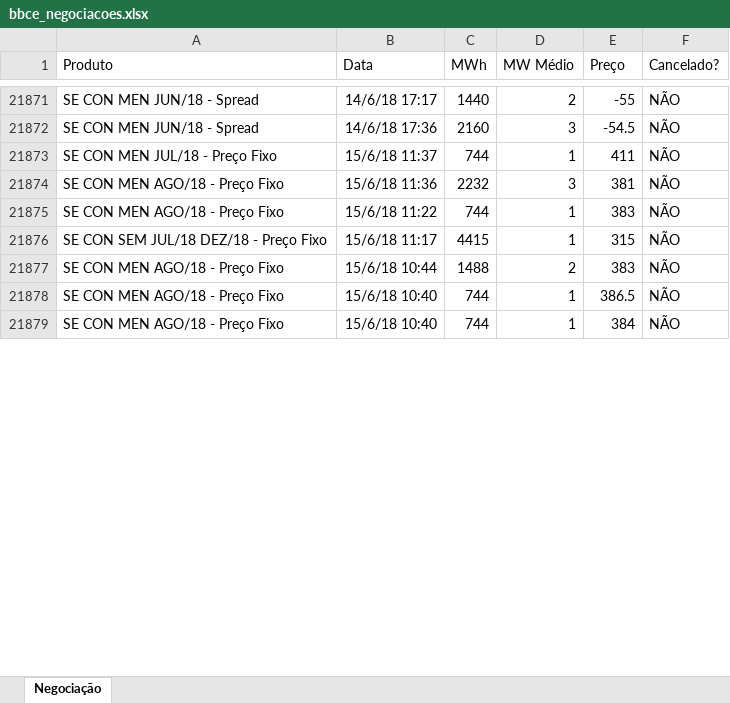
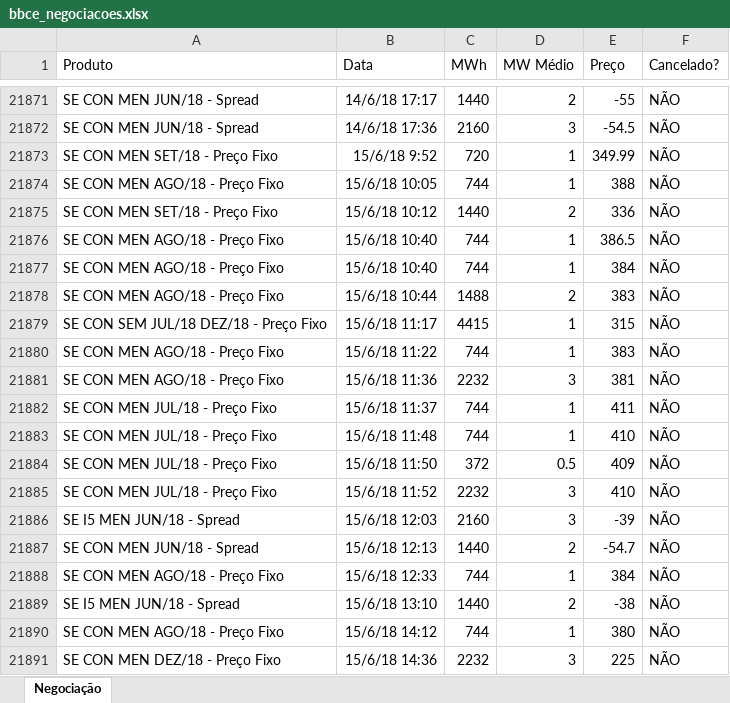
Before and after one commit to enexenergia/bbce_enex, an Excel workbook: bbce_negociacoes.xlsx, sheet Negociação, drawn as a sheet; only a part is shown, gaps mark what is left out; values as stored, in another font and other column widths than the file's, no borders; the diff covers the shown part only; the diff names each change by its address in the sheet, - before the commit and + after, or states it on an @@ line.

Commit message:
Add files via upload

```diff
--- a/bbce_negociacoes.xlsx (sheet Negociação)
+++ b/bbce_negociacoes.xlsx (sheet Negociação)
+row 21873: SE CON MEN SET/18 - Preço Fixo | 15/6/18 9:52 | 720 | 1 | 349.99 | NÃO
+row 21874: SE CON MEN AGO/18 - Preço Fixo | 15/6/18 10:05 | 744 | 1 | 388 | NÃO
+row 21875: SE CON MEN SET/18 - Preço Fixo | 15/6/18 10:12 | 1440 | 2 | 336 | NÃO
@@ row 21877 moved to row 21878: SE CON MEN AGO/18 - Preço Fixo @@
@@ row 21876 moved to row 21879: SE CON SEM JUL/18 DEZ/18 - Preço Fixo @@
@@ row 21875 moved to row 21880: SE CON MEN AGO/18 - Preço Fixo @@
@@ row 21874 moved to row 21881: SE CON MEN AGO/18 - Preço Fixo @@
@@ row 21873 moved to row 21882: SE CON MEN JUL/18 - Preço Fixo @@
+row 21883: SE CON MEN JUL/18 - Preço Fixo | 15/6/18 11:48 | 744 | 1 | 410 | NÃO
+row 21884: SE CON MEN JUL/18 - Preço Fixo | 15/6/18 11:50 | 372 | 0.5 | 409 | NÃO
+row 21885: SE CON MEN JUL/18 - Preço Fixo | 15/6/18 11:52 | 2232 | 3 | 410 | NÃO
+row 21886: SE I5 MEN JUN/18 - Spread | 15/6/18 12:03 | 2160 | 3 | -39 | NÃO
+row 21887: SE CON MEN JUN/18 - Spread | 15/6/18 12:13 | 1440 | 2 | -54.7 | NÃO
+row 21888: SE CON MEN AGO/18 - Preço Fixo | 15/6/18 12:33 | 744 | 1 | 384 | NÃO
+row 21889: SE I5 MEN JUN/18 - Spread | 15/6/18 13:10 | 1440 | 2 | -38 | NÃO
+row 21890: SE CON MEN AGO/18 - Preço Fixo | 15/6/18 14:12 | 744 | 1 | 380 | NÃO
+row 21891: SE CON MEN DEZ/18 - Preço Fixo | 15/6/18 14:36 | 2232 | 3 | 225 | NÃO
```
Also changed, not shown: 27 added rows and 6 edited cells elsewhere in this sheet.
